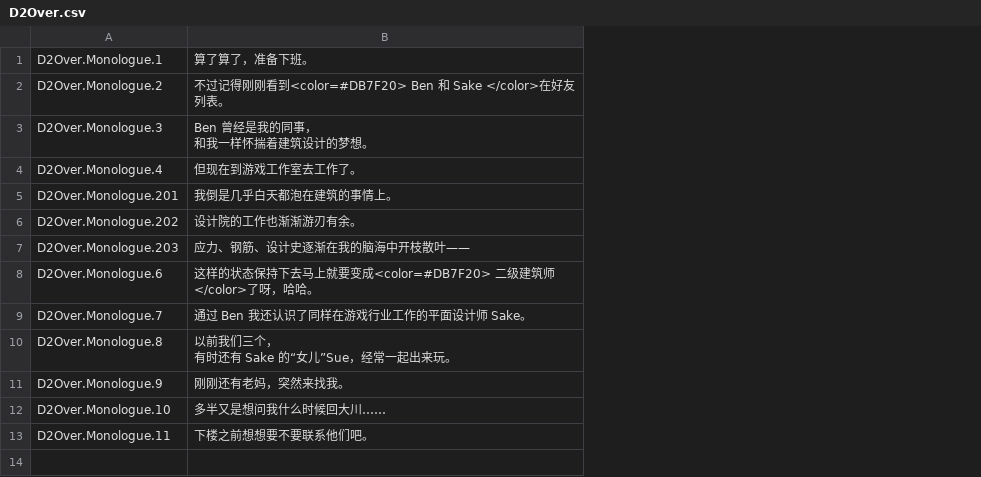
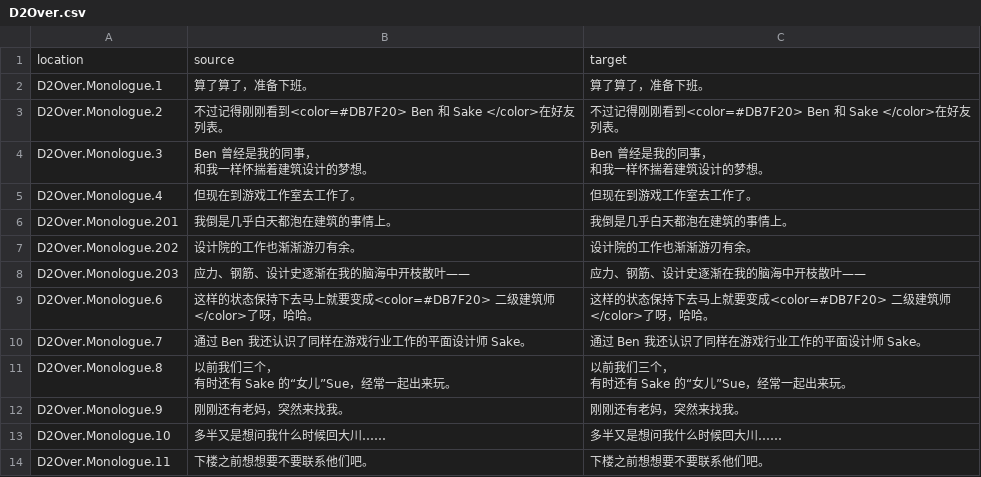
Before and after one commit to koori0831/S4U_korean, a CSV file: ko/D2Over.csv, drawn as a sheet; addresses are those after the commit; ↵ is a line break in a cell; the diff names each change by its address in the sheet, - before the commit and + after, or states it on an @@ line.

Commit message:
Translated using Weblate (Korean)
Currently translated at 0.0% (0 of 13 strings)

Translation: S4U: CITYPUNK 2011 AND LOVE PUNCH/D2Over
Translate-URL: http://persona-korea.kro.kr/projects/s4u-citypunk-2011-and-love-punch/d2over/ko/

```diff
--- a/ko/D2Over.csv
+++ b/ko/D2Over.csv
+column C, rows 2-14: 算了算了，准备下班。 | 不过记得刚刚看到<color=#DB7F20> Ben 和 Sake </color>在好友列表。 | Ben 曾经是我的同事， ↵ 和我一样怀揣着建筑设计的梦想。 | 但现在到游戏工作室去工作了。 | 我倒是几乎白天都泡在建筑的事情上。 | 设计院的工作也渐渐游刃有余。 | 应力、钢筋、设计史逐渐在我的脑海中开枝散叶—— | 这样的状态保持下去马上就要变成<color=#DB7F20> 二级建筑师 </color>了呀，哈哈。 | 通过 Ben 我还认识了同样在游戏行业工作的平面设计师 Sake。 | 以前我们三个， ↵ 有时还有 Sake 的“女儿”Sue，经常一起出来玩。 | 刚刚还有老妈，突然来找我。 | 多半又是想问我什么时候回大川…… | 下楼之前想想要不要联系他们吧。
+row 1: location | source | target
```
